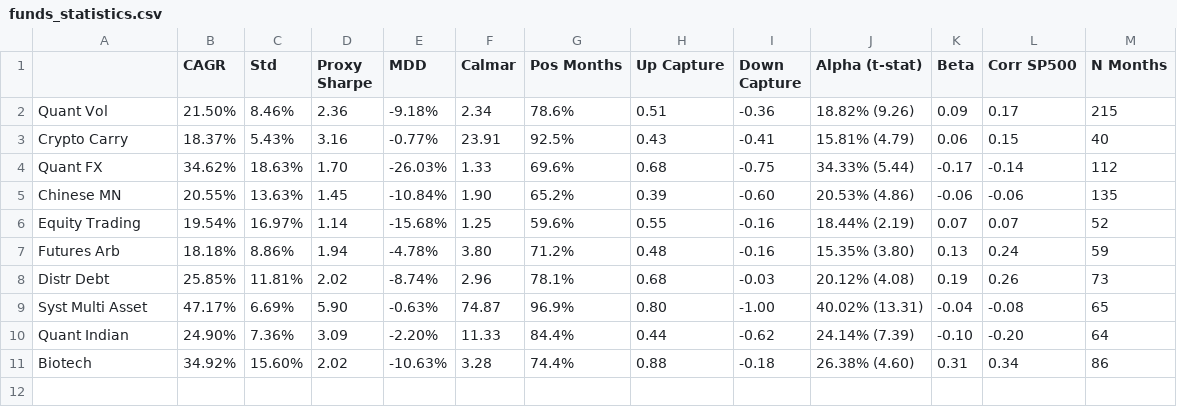
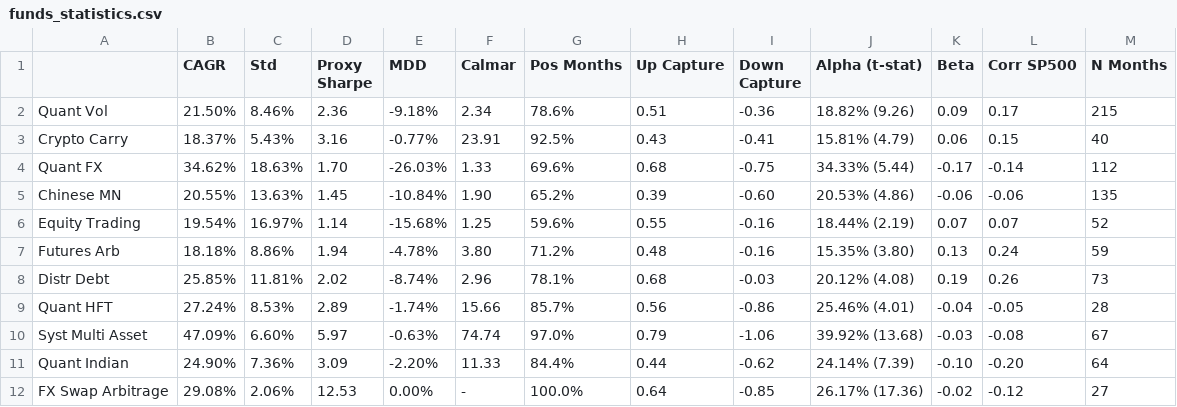
Before and after one commit to arthurdhonneur7/athenee_hf_portfolio, a CSV file: report/funds_statistics.csv, drawn as a sheet.

Commit message:
modifying things and changing the quantstream name

```diff
--- a/report/funds_statistics.csv
+++ b/report/funds_statistics.csv
@@ -8,4 +8,5 @@ Futures Arb,18.18%,8.86%,1.94,-4.78%,3.80,71.2%,0.48,-0.16,15.35% (3.80),0.13,0.
 Distr Debt,25.85%,11.81%,2.02,-8.74%,2.96,78.1%,0.68,-0.03,20.12% (4.08),0.19,0.26,73
-Syst Multi Asset,47.17%,6.69%,5.90,-0.63%,74.87,96.9%,0.80,-1.00,40.02% (13.31),-0.04,-0.08,65
+Quant HFT,27.24%,8.53%,2.89,-1.74%,15.66,85.7%,0.56,-0.86,25.46% (4.01),-0.04,-0.05,28
+Syst Multi Asset,47.09%,6.60%,5.97,-0.63%,74.74,97.0%,0.79,-1.06,39.92% (13.68),-0.03,-0.08,67
 Quant Indian,24.90%,7.36%,3.09,-2.20%,11.33,84.4%,0.44,-0.62,24.14% (7.39),-0.10,-0.20,64
-Biotech,34.92%,15.60%,2.02,-10.63%,3.28,74.4%,0.88,-0.18,26.38% (4.60),0.31,0.34,86
+FX Swap Arbitrage,29.08%,2.06%,12.53,0.00%,-,100.0%,0.64,-0.85,26.17% (17.36),-0.02,-0.12,27
```
Also changed, not shown: data/concat_hf_data.csv, report/6m_monthly_returns.csv, 20 other files.
